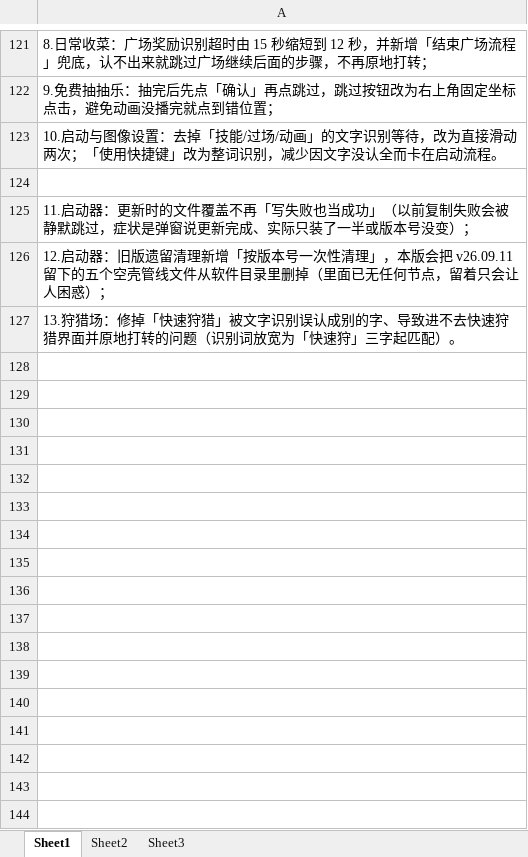
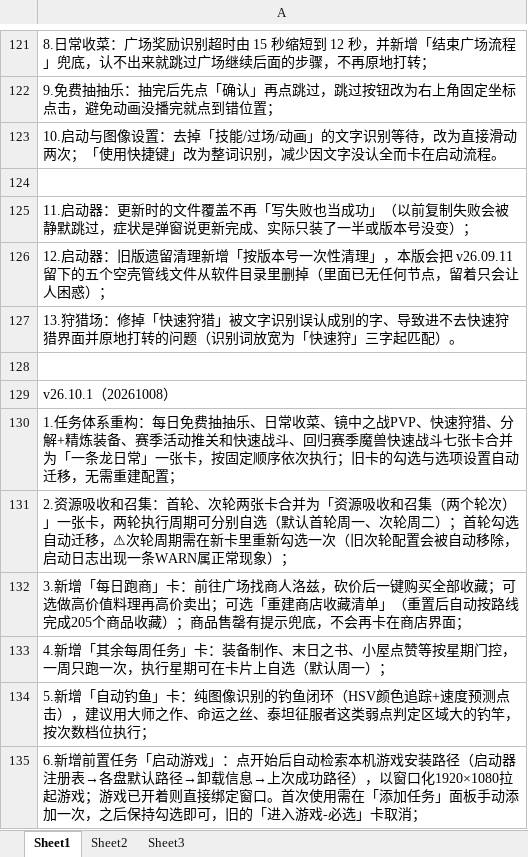
Before and after one commit to alkaidjin/Maa-Assistant-Browndust2, an Excel workbook: data/maintainer/Verlog.xlsx, sheet Sheet1, drawn as a sheet; only a part is shown, gaps mark what is left out; values as stored, in another font and other column widths than the file's, no borders; the diff names each change by its address in the sheet, - before the commit and + after, or states it on an @@ line.

```diff
--- a/data/maintainer/Verlog.xlsx (sheet Sheet1)
+++ b/data/maintainer/Verlog.xlsx (sheet Sheet1)
+row 128: (empty)
+row 129: v26.10.1（20261008）
+row 130: 1.任务体系重构：每日免费抽抽乐、日常收菜、镜中之战PVP、快速狩猎、分解+精炼装备、赛季活动推关和快速战斗、回归赛季魔兽快速战斗七张卡合并为「一条龙日常」一张卡，按固定顺序依次执行；旧卡的勾选与选项设置自动迁移，无需重建配置；
+row 131: 2.资源吸收和召集：首轮、次轮两张卡合并为「资源吸收和召集（两个轮次）」一张卡，两轮执行周期可分别自选（默认首轮周一、次轮周二）；首轮勾选自动迁移，⚠次轮周期需在新卡里重新勾选一次（旧次轮配置会被自动移除，启动日志出现一条WARN属正常现象）；
+row 132: 3.新增「每日跑商」卡：前往广场找商人洛兹，砍价后一键购买全部收藏；可选做高价值料理再高价卖出；可选「重建商店收藏清单」（重置后自动按路线完成205个商品收藏）；商品售罄有提示兜底，不会再卡在商店界面；
+row 133: 4.新增「其余每周任务」卡：装备制作、末日之书、小屋点赞等按星期门控，一周只跑一次，执行星期可在卡片上自选（默认周一）；
+row 134: 5.新增「自动钓鱼」卡：纯图像识别的钓鱼闭环（HSV颜色追踪+速度预测点击），建议用大师之作、命运之丝、泰坦征服者这类弱点判定区域大的钓竿，按次数档位执行；
+row 135: 6.新增前置任务「启动游戏」：点开始后自动检索本机游戏安装路径（启动器注册表→各盘默认路径→卸载信息→上次成功路径），以窗口化1920×1080拉起游戏；游戏已开着则直接绑定窗口。首次使用需在「添加任务」面板手动添加一次，之后保持勾选即可，旧的「进入游戏-必选」卡取消；
```
Also changed, not shown: 20 other files.
